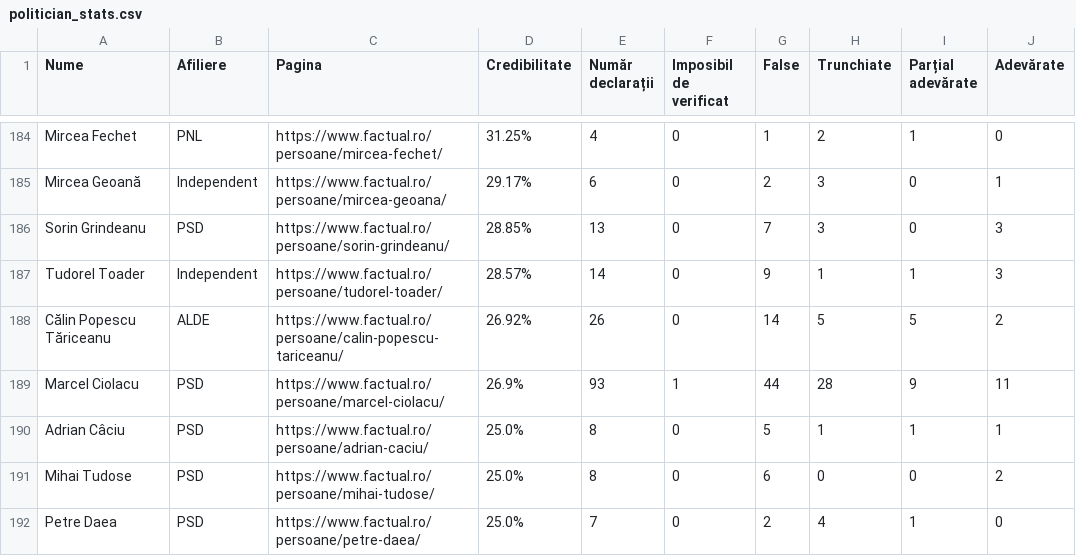
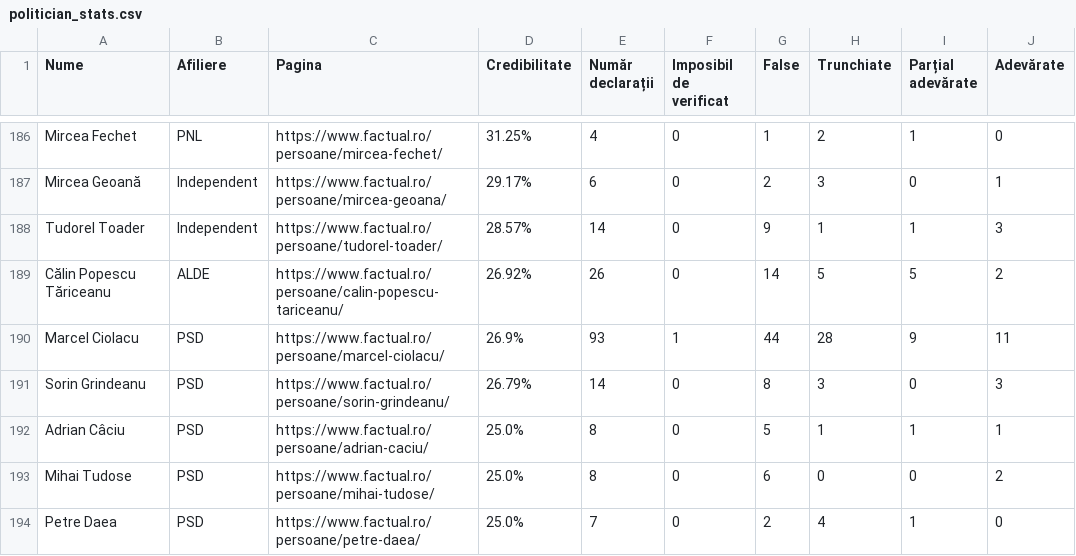
Before and after one commit to FlorinBalint/factual_checker, a CSV file: dashboard/politician_stats.csv, drawn as a sheet; only a part is shown, gaps mark what is left out; removed rows and columns are numbered as before the commit, all else as after; the diff covers the shown part only; the diff names each change by its address in the sheet, - before the commit and + after, or states it on an @@ line.

```diff
--- a/dashboard/politician_stats.csv
+++ b/dashboard/politician_stats.csv
-row 186: Sorin Grindeanu | PSD | https://www.factual.ro/persoane/sorin-grindeanu/ | 28.85% | 13 | 0 | 7 | 3 | 0 | 3
+row 191: Sorin Grindeanu | PSD | https://www.factual.ro/persoane/sorin-grindeanu/ | 26.79% | 14 | 0 | 8 | 3 | 0 | 3
```
Also changed, not shown: 5 added rows, 1 removed row, 15 moved rows and 13 edited cells elsewhere in this file, 4 other files.
